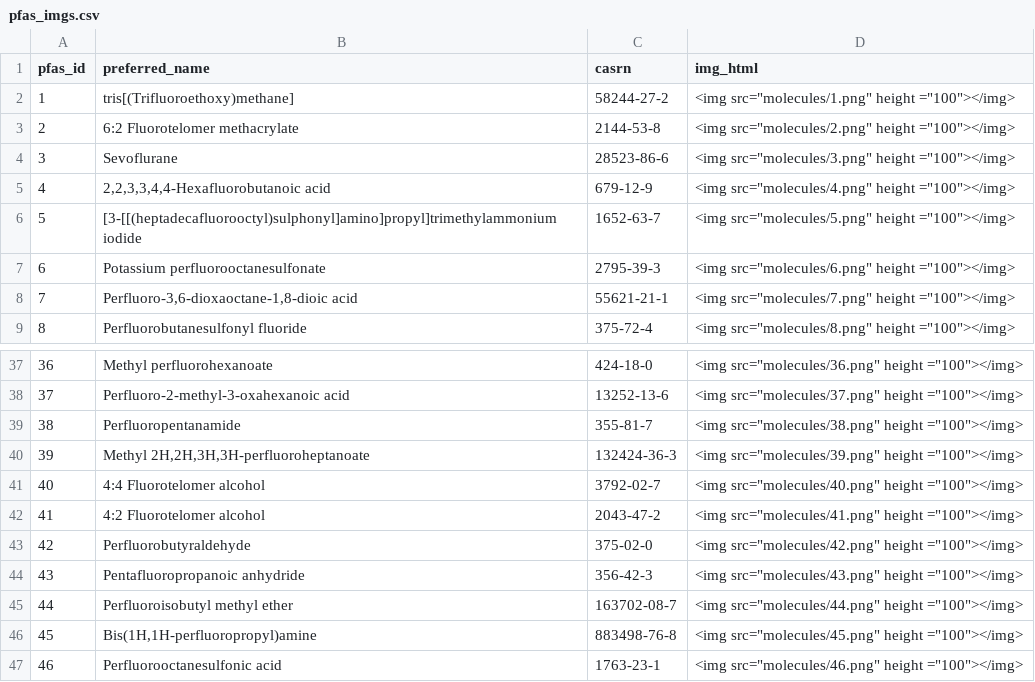
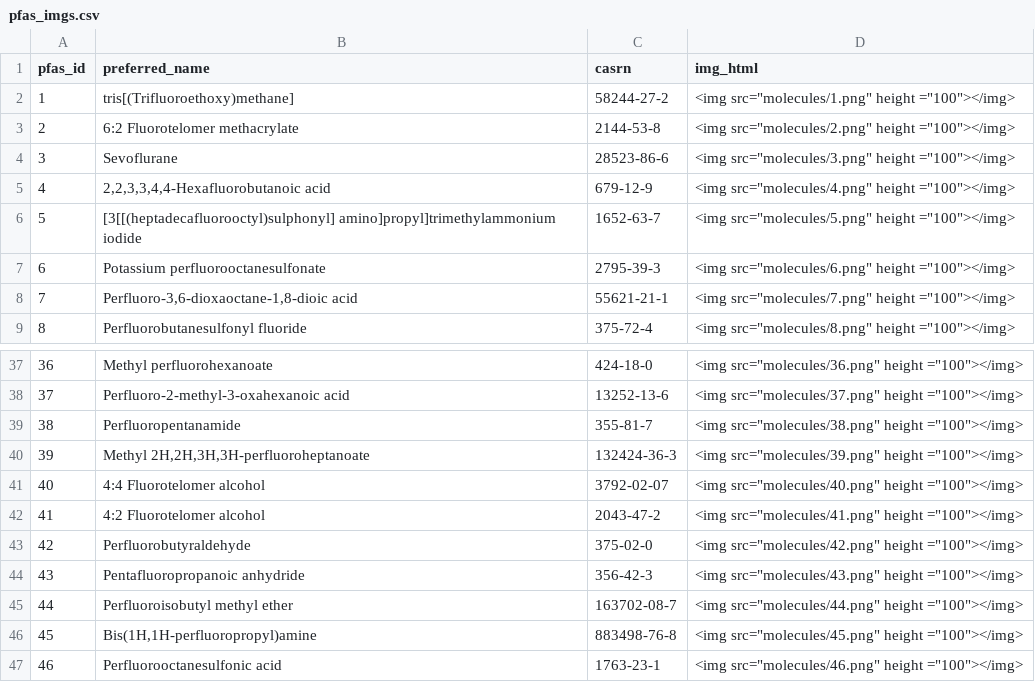
Before and after one commit to DavidRossHall/app-74pfas, a CSV file: www/pfas_imgs.csv, drawn as a sheet; only a part is shown, gaps mark what is left out.

```diff
--- a/www/pfas_imgs.csv
+++ b/www/pfas_imgs.csv
@@ -5,3 +5,3 @@ pfas_id,preferred_name,casrn,img_html
 4,"2,2,3,3,4,4-Hexafluorobutanoic acid",679-12-9,"<img src=""molecules/4.png"" height =""100""></img>"
-5,[3-[[(heptadecafluorooctyl)sulphonyl]amino]propyl]trimethylammonium iodide,1652-63-7,"<img src=""molecules/5.png"" height =""100""></img>"
+5,[3[[(heptadecafluorooctyl)sulphonyl] amino]propyl]trimethylammonium iodide,1652-63-7,"<img src=""molecules/5.png"" height =""100""></img>"
 6,Potassium perfluorooctanesulfonate,2795-39-3,"<img src=""molecules/6.png"" height =""100""></img>"
@@ -40,3 +40,3 @@ pfas_id,preferred_name,casrn,img_html
 39,"Methyl 2H,2H,3H,3H-perfluoroheptanoate",132424-36-3,"<img src=""molecules/39.png"" height =""100""></img>"
-40,4:4 Fluorotelomer alcohol,3792-02-7,"<img src=""molecules/40.png"" height =""100""></img>"
+40,4:4 Fluorotelomer alcohol,3792-02-07,"<img src=""molecules/40.png"" height =""100""></img>"
 41,4:2 Fluorotelomer alcohol,2043-47-2,"<img src=""molecules/41.png"" height =""100""></img>"
```
Also changed, not shown: 2 other files.
